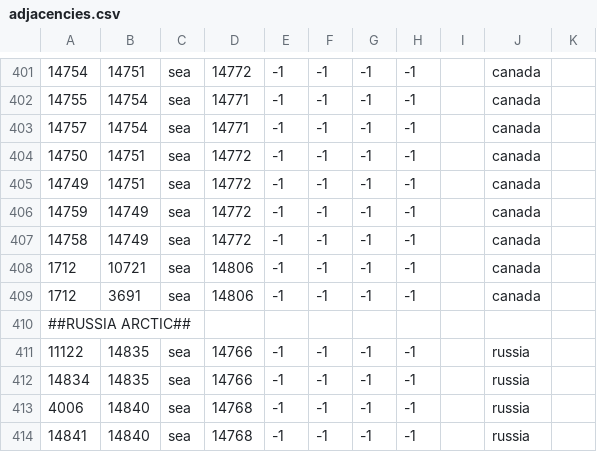
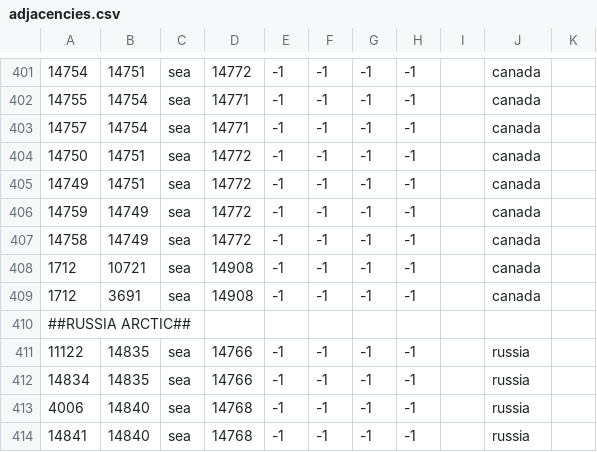
Before and after one commit to LeXus21251/CDL, a CSV file: map/adjacencies.csv, drawn as a sheet; only a part is shown, gaps mark what is left out; the diff names each change by its address in the sheet, - before the commit and + after, or states it on an @@ line.

```diff
--- a/map/adjacencies.csv
+++ b/map/adjacencies.csv
-D408:D409: 14806
+D408:D409: 14908
```
Also changed, not shown: 27 other files.
